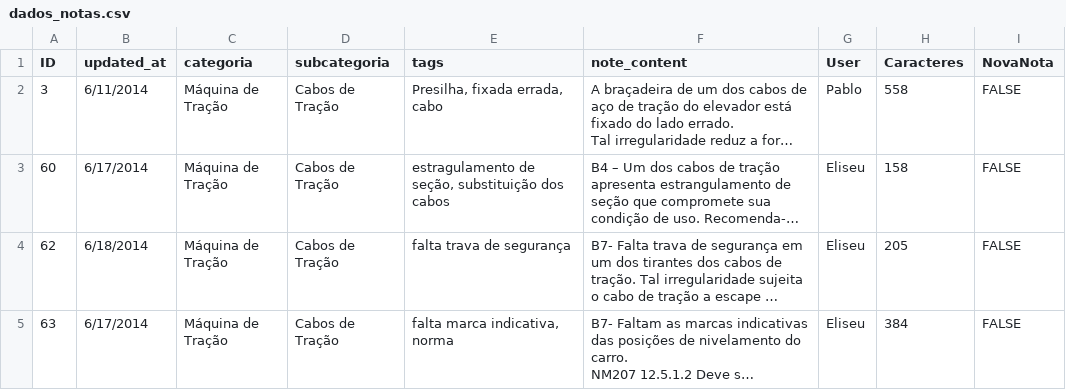
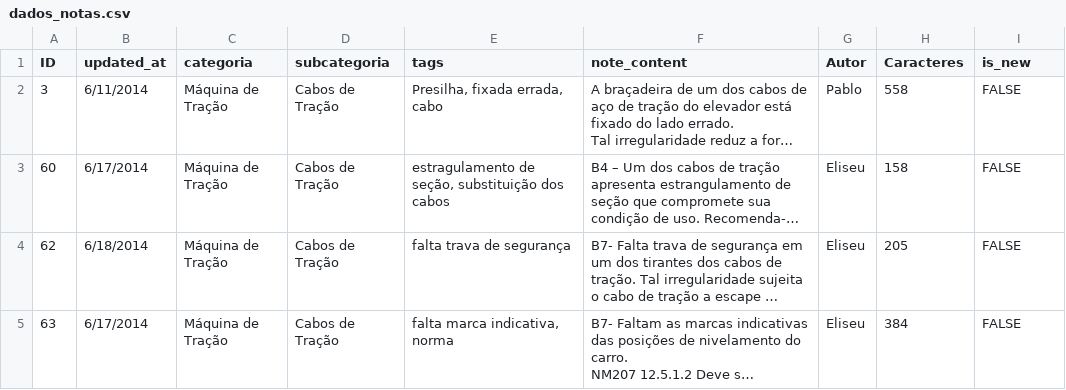
Before and after one commit to marviorocha/note_meuelevador, a CSV file: db/dados_notas.csv, drawn as a sheet; only a part is shown; long unchanged cells end in …; the diff names each change by its address in the sheet, - before the commit and + after, or states it on an @@ line.

Commit message:
Refactor seed data and import task for notes
- Updated seed data for notes to include a more detailed content description and adjusted the tag list.
- Modified the import_notes rake task to create authors, categories, and subcategories dynamically from CSV data.
- Enhanced error handling during the import process and improved logging for created notes.

```diff
--- a/db/dados_notas.csv
+++ b/db/dados_notas.csv
-G1: User
+G1: Autor
-I1: NovaNota
+I1: is_new
```
Also changed, not shown: 6 other files.
